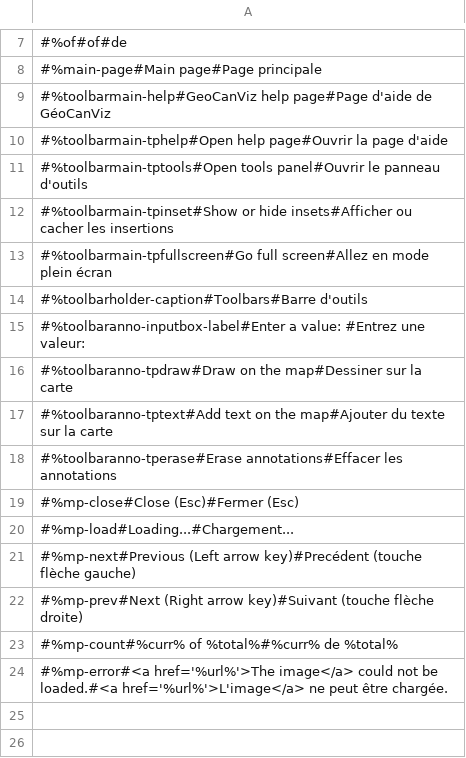
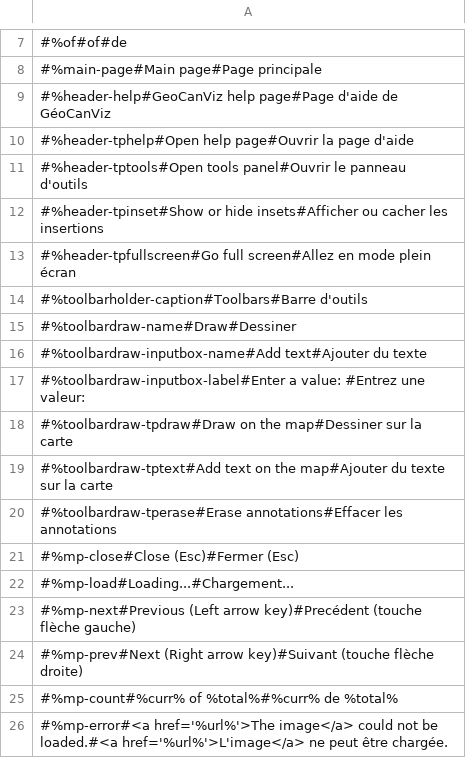
Before and after one commit to GeoCanViz/GeoCanViz, a CSV file: src/js/i18n/i18n.csv, drawn as a sheet; only a part is shown, gaps mark what is left out; the diff names each change by its address in the sheet, - before the commit and + after, or states it on an @@ line.

Commit message:
Rename toolbarmain, toolbarfoot, toolbaranno. Update config file. Remove link inset.

```diff
--- a/src/js/i18n/i18n.csv
+++ b/src/js/i18n/i18n.csv
-A9: #%toolbarmain-help#GeoCanViz help page#Page…
+A9: #%header-help#GeoCanViz help page#Page…
-A10: #%toolbarmain-tphelp#Open help page#Ouvrir…
+A10: #%header-tphelp#Open help page#Ouvrir…
-A11: #%toolbarmain-tptools#Open tools panel#Ouvrir…
+A11: #%header-tptools#Open tools panel#Ouvrir…
-A12: #%toolbarmain-tpinset#Show or hide…
+A12: #%header-tpinset#Show or hide…
-A13: #%toolbarmain-tpfullscreen#Go full screen#Allez…
+A13: #%header-tpfullscreen#Go full screen#Allez…
-A15: #%toolbaranno-inputbox-label#Enter a value: #Entrez une valeur:
+A15: #%toolbardraw-name#Draw#Dessiner
-A16: #%toolbaranno-tpdraw#Draw on the map#Dessiner sur la carte
+A16: #%toolbardraw-inputbox-name#Add text#Ajouter du texte
-A17: #%toolbaranno-tptext#Add text on the map#Ajouter du texte sur la carte
+A17: #%toolbardraw-inputbox-label#Enter a value: #Entrez une valeur:
-A18: #%toolbaranno-tperase#Erase annotations#Effacer les annotations
+A18: #%toolbardraw-tpdraw#Draw on the map#Dessiner sur la carte
+row 19: #%toolbardraw-tptext#Add text on the map#Ajouter du texte sur la carte
+row 20: #%toolbardraw-tperase#Erase annotations#Effacer les annotations
```
Also changed, not shown: 35 other files.
